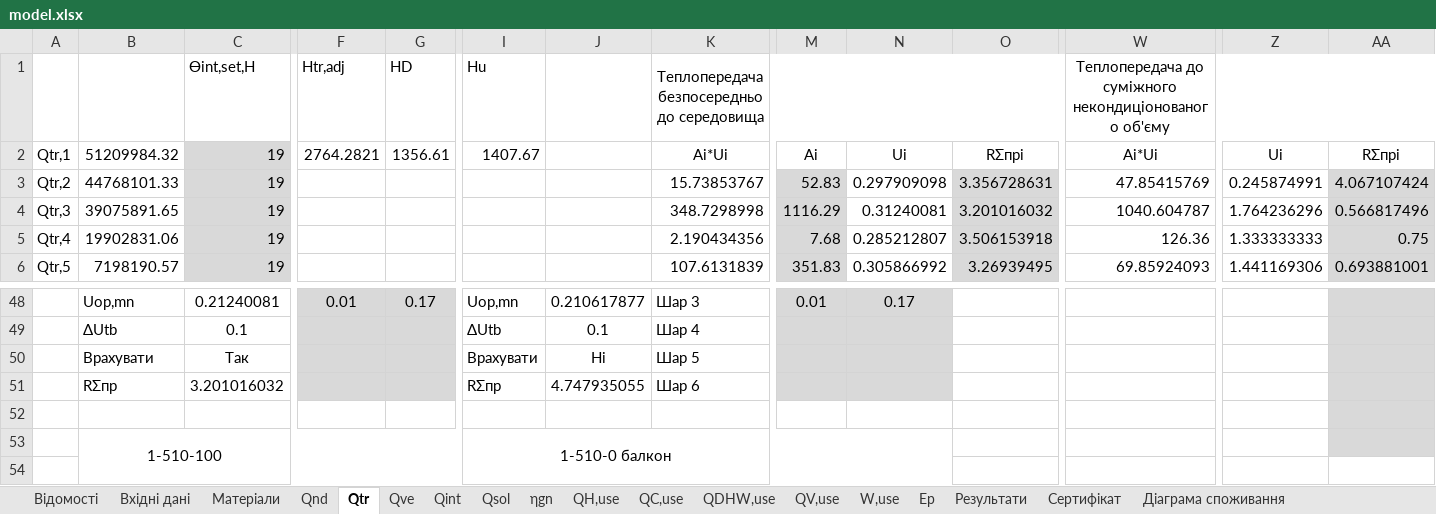
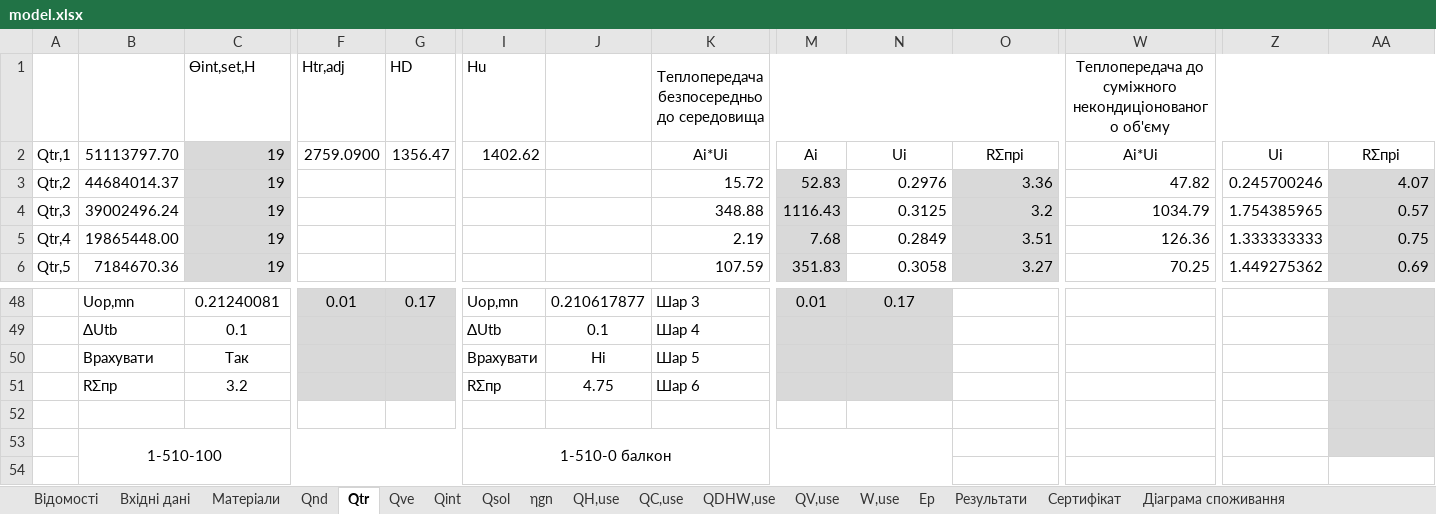
Before and after one commit to bulhakovolexii/energy-cert-calc, an Excel workbook: src/mock-data/model.xlsx, sheet Qtr, drawn as a sheet; only a part is shown, gaps mark what is left out; values as stored, in another font and other column widths than the file's, no borders; the diff covers the shown part only; the diff names each change by its address in the sheet, - before the commit and + after, or states it on an @@ line.

```diff
--- a/src/mock-data/model.xlsx (sheet Qtr)
+++ b/src/mock-data/model.xlsx (sheet Qtr)
-B2: 51209984.32
+B2: 51113797.70
-F2: 2764.2821
+F2: 2759.0900
-G2: 1356.61
+G2: 1356.47
-I2: 1407.67
+I2: 1402.62
-B3: 44768101.33
+B3: 44684014.37
-K3: 15.73853767
+K3: 15.72
-N3: 0.297909098
+N3: 0.2976
-O3: 3.356728631
+O3: 3.36
-W3: 47.85415769
+W3: 47.82
-Z3: 0.245874991
+Z3: 0.245700246
-AA3: 4.067107424
+AA3: 4.07
-B4: 39075891.65
+B4: 39002496.24
-K4: 348.7298998
+K4: 348.88
-M4: 1116.29
+M4: 1116.43
-N4: 0.31240081
+N4: 0.3125
-O4: 3.201016032
+O4: 3.2
-W4: 1040.604787
+W4: 1034.79
-Z4: 1.764236296
+Z4: 1.754385965
-AA4: 0.566817496
+AA4: 0.57
-B5: 19902831.06
+B5: 19865448.00
-K5: 2.190434356
+K5: 2.19
-N5: 0.285212807
+N5: 0.2849
-O5: 3.506153918
+O5: 3.51
-B6: 7198190.57
+B6: 7184670.36
-K6: 107.6131839
+K6: 107.59
-N6: 0.305866992
+N6: 0.3058
-O6: 3.26939495
+O6: 3.27
-W6: 69.85924093
+W6: 70.25
-Z6: 1.441169306
+Z6: 1.449275362
-AA6: 0.693881001
+AA6: 0.69
-C51: 3.201016032
+C51: 3.2
-J51: 4.747935055
+J51: 4.75
```
Also changed, not shown: 1 added row, 1 removed row and 81 edited cells elsewhere in this sheet, sheet QH,use, sheet Qnd, sheet ηgn, sheet Qsol, sheet Qve, sheet Результати, 7 more sheets, formulas that keep their value, charts or pictures.
